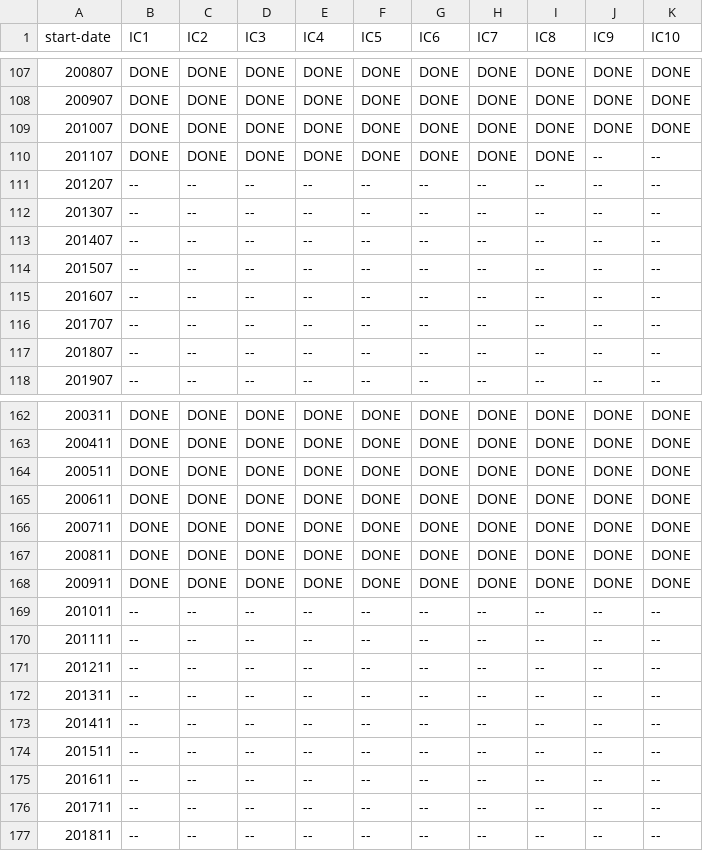
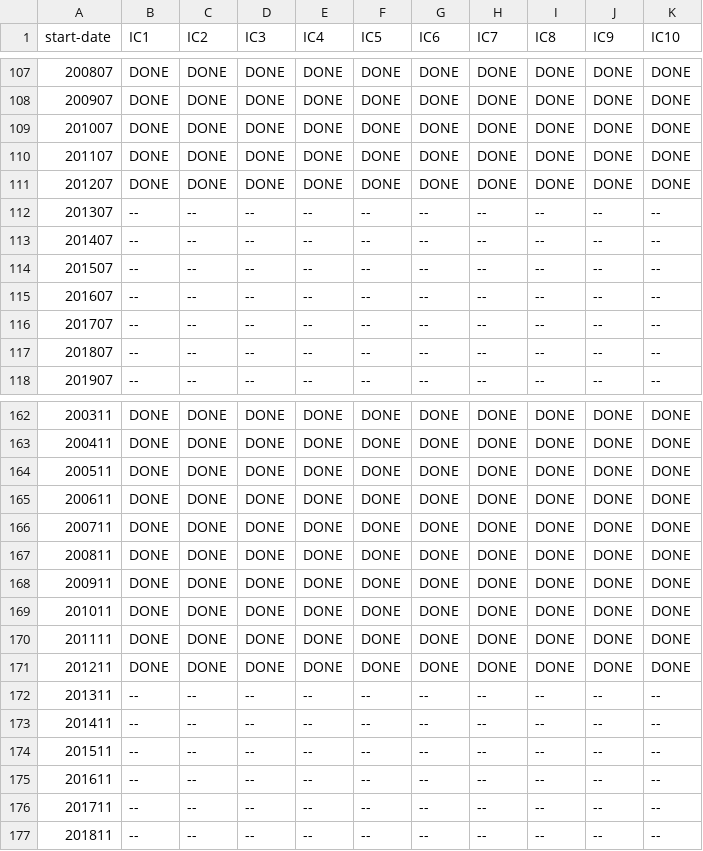
Before and after one commit to antosanna/CMCC-CPS1, a CSV file: checklists/sps4_hindcast_IC_CAM_list.juno.csv, drawn as a sheet; only a part is shown, gaps mark what is left out.

```diff
--- a/checklists/sps4_hindcast_IC_CAM_list.juno.csv
+++ b/checklists/sps4_hindcast_IC_CAM_list.juno.csv
@@ -109,4 +109,4 @@ start-date,IC1,IC2,IC3,IC4,IC5,IC6,IC7,IC8,IC9,IC10
 201007,DONE,DONE,DONE,DONE,DONE,DONE,DONE,DONE,DONE,DONE
-201107,DONE,DONE,DONE,DONE,DONE,DONE,DONE,DONE,--,--
-201207,--,--,--,--,--,--,--,--,--,--
+201107,DONE,DONE,DONE,DONE,DONE,DONE,DONE,DONE,DONE,DONE
+201207,DONE,DONE,DONE,DONE,DONE,DONE,DONE,DONE,DONE,DONE
 201307,--,--,--,--,--,--,--,--,--,--
@@ -168,5 +168,5 @@ start-date,IC1,IC2,IC3,IC4,IC5,IC6,IC7,IC8,IC9,IC10
 200911,DONE,DONE,DONE,DONE,DONE,DONE,DONE,DONE,DONE,DONE
-201011,--,--,--,--,--,--,--,--,--,--
-201111,--,--,--,--,--,--,--,--,--,--
-201211,--,--,--,--,--,--,--,--,--,--
+201011,DONE,DONE,DONE,DONE,DONE,DONE,DONE,DONE,DONE,DONE
+201111,DONE,DONE,DONE,DONE,DONE,DONE,DONE,DONE,DONE,DONE
+201211,DONE,DONE,DONE,DONE,DONE,DONE,DONE,DONE,DONE,DONE
 201311,--,--,--,--,--,--,--,--,--,--
```
Also changed, not shown: 2 other files.
